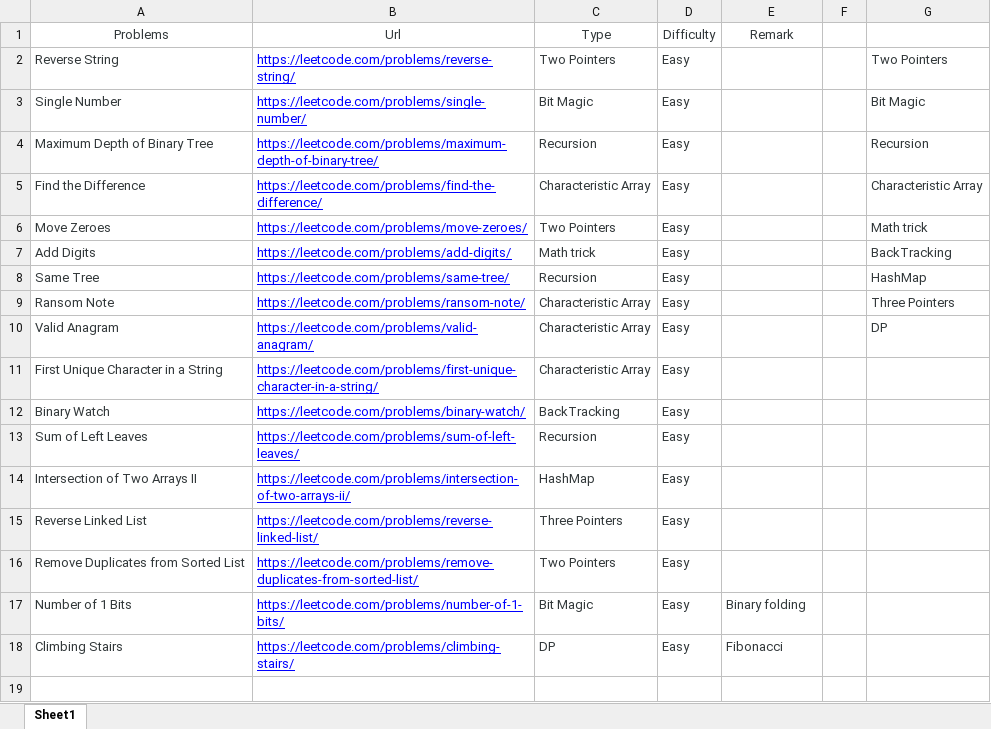
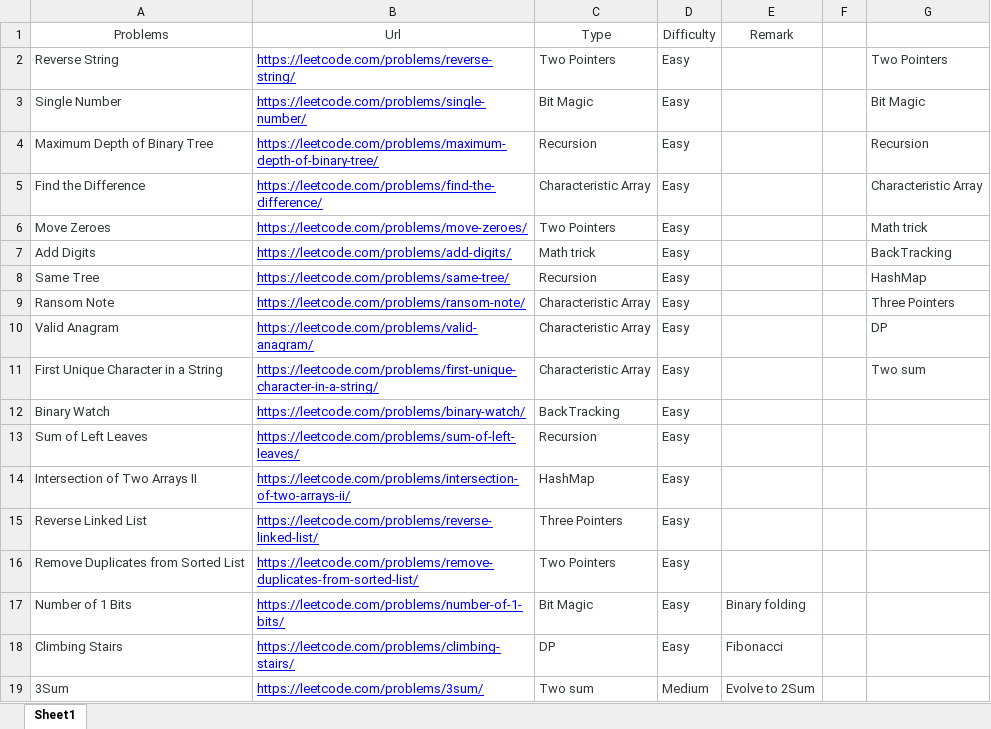
Before and after one commit to jiupengsun/MyProjects, an Excel workbook: Leetcode/Leetcode Summary.xlsx, sheet Sheet1, drawn as a sheet; values as stored, in another font and other column widths than the file's, no borders; the diff names each change by its address in the sheet, - before the commit and + after, or states it on an @@ line.

Commit message:
Leetcode

```diff
--- a/Leetcode/Leetcode Summary.xlsx (sheet Sheet1)
+++ b/Leetcode/Leetcode Summary.xlsx (sheet Sheet1)
-G11: (empty)
+G11: Two sum
+row 19: 3Sum | https://leetcode.com/problems/3sum/ | Two sum | Medium | Evolve to 2Sum
```
